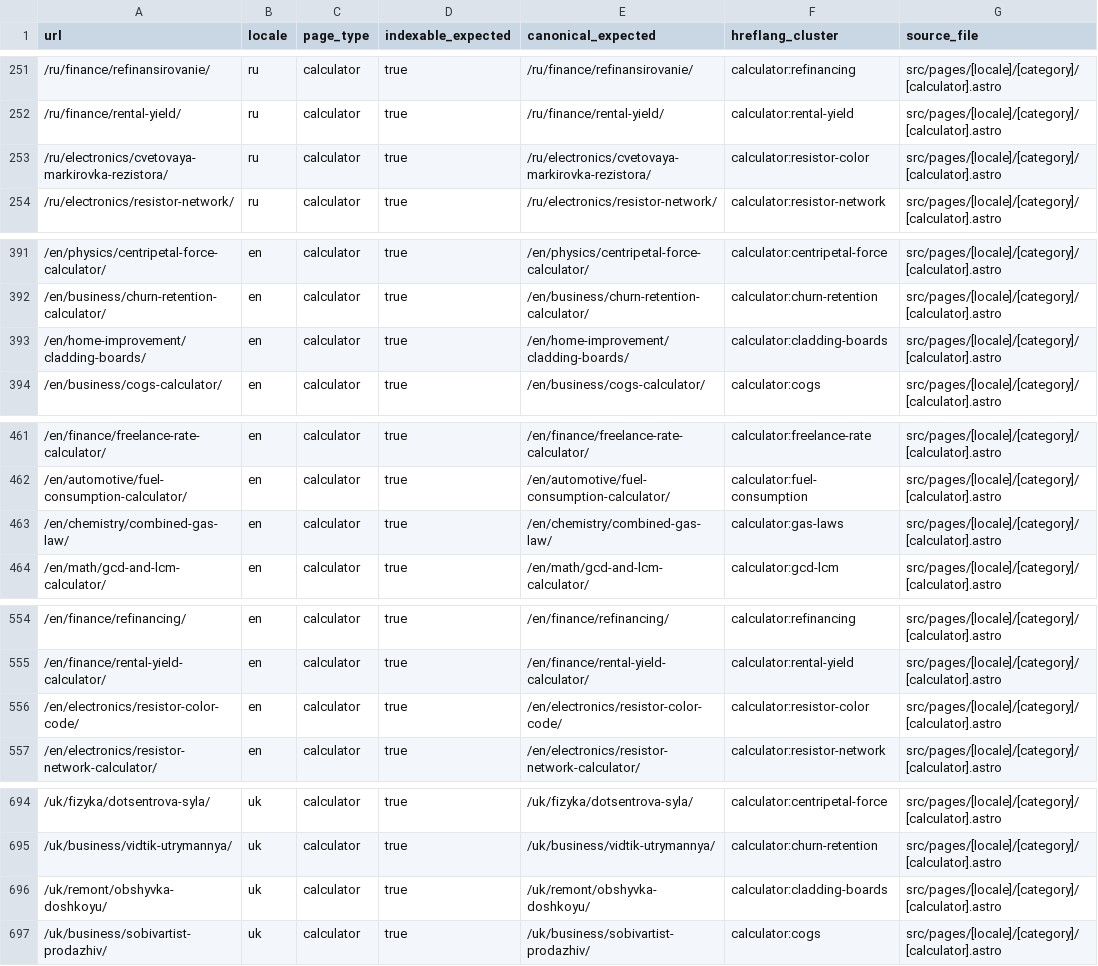
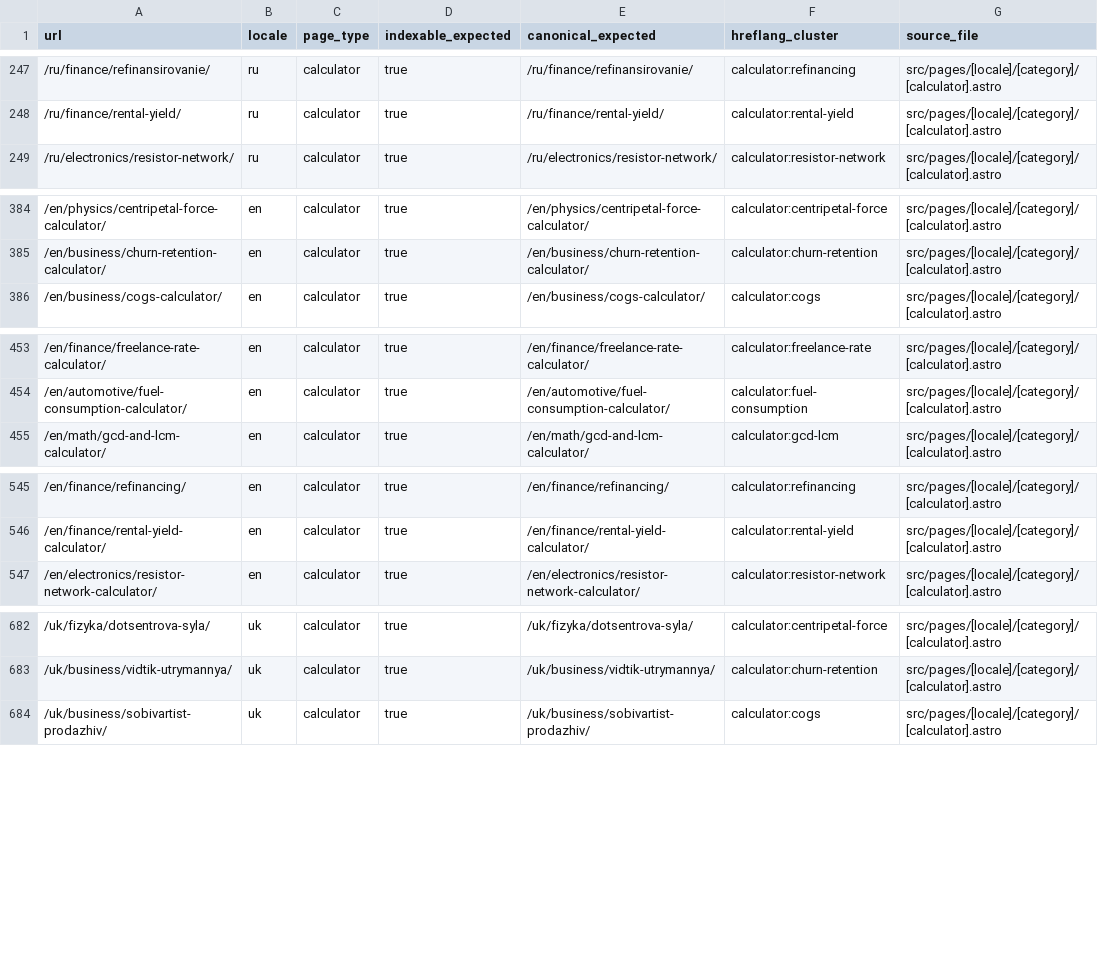
Before and after one commit to lolerkop/Calkulater, a CSV file: frontend/reports/url-inventory.csv, drawn as a sheet; only a part is shown, gaps mark what is left out; the diff covers the shown part only; the diff names each change by its address in the sheet, - before the commit and + after, or states it on an @@ line.

```diff
--- a/frontend/reports/url-inventory.csv
+++ b/frontend/reports/url-inventory.csv
-row 253: /ru/electronics/cvetovaya-markirovka-rezistora/ | ru | calculator | true | /ru/electronics/cvetovaya-markirovka-rezistora/ | calculator:resistor-color | src/pages/[locale]/[category]/[calculator].astro
-row 393: /en/home-improvement/cladding-boards/ | en | calculator | true | /en/home-improvement/cladding-boards/ | calculator:cladding-boards | src/pages/[locale]/[category]/[calculator].astro
-row 463: /en/chemistry/combined-gas-law/ | en | calculator | true | /en/chemistry/combined-gas-law/ | calculator:gas-laws | src/pages/[locale]/[category]/[calculator].astro
-row 556: /en/electronics/resistor-color-code/ | en | calculator | true | /en/electronics/resistor-color-code/ | calculator:resistor-color | src/pages/[locale]/[category]/[calculator].astro
-row 696: /uk/remont/obshyvka-doshkoyu/ | uk | calculator | true | /uk/remont/obshyvka-doshkoyu/ | calculator:cladding-boards | src/pages/[locale]/[category]/[calculator].astro
```
Also changed, not shown: 10 removed rows elsewhere in this file, frontend/reports/localization-parity.csv, 10 other files.
